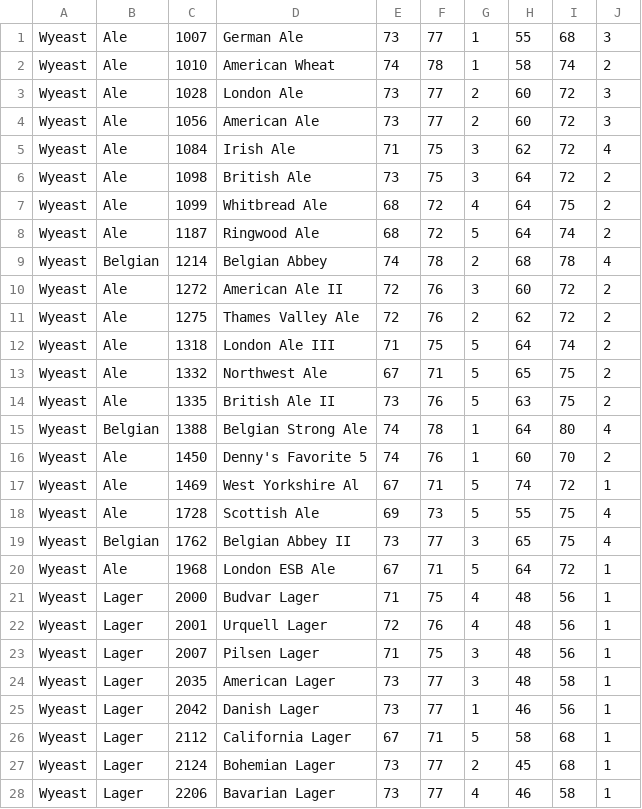
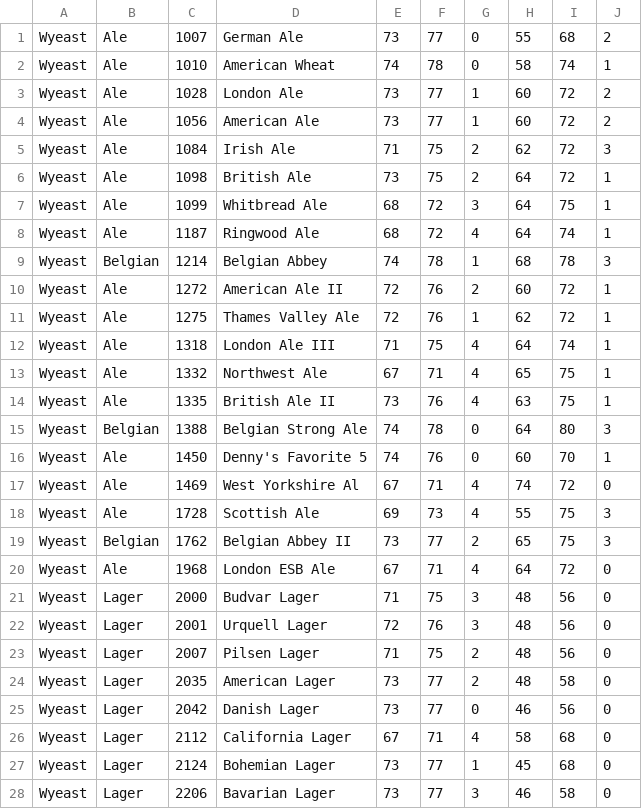
Before and after one commit to dshirley/OpenBrew, a CSV file: OpenBrew/OpenBrew/data/YeastCatalog.csv, drawn as a sheet; only a part is shown; the diff covers the shown part only.

```diff
--- a/OpenBrew/OpenBrew/data/YeastCatalog.csv
+++ b/OpenBrew/OpenBrew/data/YeastCatalog.csv
@@ -1,28 +1,28 @@
-Wyeast,Ale,1007,German Ale,73,77,1,55,68,3
-Wyeast,Ale,1010,American Wheat,74,78,1,58,74,2
-Wyeast,Ale,1028,London Ale,73,77,2,60,72,3
-Wyeast,Ale,1056,American Ale,73,77,2,60,72,3
-Wyeast,Ale,1084,Irish Ale,71,75,3,62,72,4
-Wyeast,Ale,1098,British Ale,73,75,3,64,72,2
-Wyeast,Ale,1099,Whitbread Ale,68,72,4,64,75,2
-Wyeast,Ale,1187,Ringwood Ale,68,72,5,64,74,2
-Wyeast,Belgian,1214,Belgian Abbey,74,78,2,68,78,4
-Wyeast,Ale,1272,American Ale II,72,76,3,60,72,2
-Wyeast,Ale,1275,Thames Valley Ale,72,76,2,62,72,2
-Wyeast,Ale,1318,London Ale III,71,75,5,64,74,2
-Wyeast,Ale,1332,Northwest Ale,67,71,5,65,75,2
-Wyeast,Ale,1335,British Ale II,73,76,5,63,75,2
-Wyeast,Belgian,1388,Belgian Strong Ale,74,78,1,64,80,4
-Wyeast,Ale,1450,Denny's Favorite 5,74,76,1,60,70,2
-Wyeast,Ale,1469,West Yorkshire Al,67,71,5,74,72,1
-Wyeast,Ale,1728,Scottish Ale,69,73,5,55,75,4
-Wyeast,Belgian,1762,Belgian Abbey II,73,77,3,65,75,4
-Wyeast,Ale,1968,London ESB Ale,67,71,5,64,72,1
-Wyeast,Lager,2000,Budvar Lager,71,75,4,48,56,1
-Wyeast,Lager,2001,Urquell Lager,72,76,4,48,56,1
-Wyeast,Lager,2007,Pilsen Lager,71,75,3,48,56,1
-Wyeast,Lager,2035,American Lager,73,77,3,48,58,1
-Wyeast,Lager,2042,Danish Lager,73,77,1,46,56,1
-Wyeast,Lager,2112,California Lager,67,71,5,58,68,1
-Wyeast,Lager,2124,Bohemian Lager,73,77,2,45,68,1
-Wyeast,Lager,2206,Bavarian Lager,73,77,4,46,58,1
+Wyeast,Ale,1007,German Ale,73,77,0,55,68,2
+Wyeast,Ale,1010,American Wheat,74,78,0,58,74,1
+Wyeast,Ale,1028,London Ale,73,77,1,60,72,2
+Wyeast,Ale,1056,American Ale,73,77,1,60,72,2
+Wyeast,Ale,1084,Irish Ale,71,75,2,62,72,3
+Wyeast,Ale,1098,British Ale,73,75,2,64,72,1
+Wyeast,Ale,1099,Whitbread Ale,68,72,3,64,75,1
+Wyeast,Ale,1187,Ringwood Ale,68,72,4,64,74,1
+Wyeast,Belgian,1214,Belgian Abbey,74,78,1,68,78,3
+Wyeast,Ale,1272,American Ale II,72,76,2,60,72,1
+Wyeast,Ale,1275,Thames Valley Ale,72,76,1,62,72,1
+Wyeast,Ale,1318,London Ale III,71,75,4,64,74,1
+Wyeast,Ale,1332,Northwest Ale,67,71,4,65,75,1
+Wyeast,Ale,1335,British Ale II,73,76,4,63,75,1
+Wyeast,Belgian,1388,Belgian Strong Ale,74,78,0,64,80,3
+Wyeast,Ale,1450,Denny's Favorite 5,74,76,0,60,70,1
+Wyeast,Ale,1469,West Yorkshire Al,67,71,4,74,72,0
+Wyeast,Ale,1728,Scottish Ale,69,73,4,55,75,3
+Wyeast,Belgian,1762,Belgian Abbey II,73,77,2,65,75,3
+Wyeast,Ale,1968,London ESB Ale,67,71,4,64,72,0
+Wyeast,Lager,2000,Budvar Lager,71,75,3,48,56,0
+Wyeast,Lager,2001,Urquell Lager,72,76,3,48,56,0
+Wyeast,Lager,2007,Pilsen Lager,71,75,2,48,56,0
+Wyeast,Lager,2035,American Lager,73,77,2,48,58,0
+Wyeast,Lager,2042,Danish Lager,73,77,0,46,56,0
+Wyeast,Lager,2112,California Lager,67,71,4,58,68,0
+Wyeast,Lager,2124,Bohemian Lager,73,77,1,45,68,0
+Wyeast,Lager,2206,Bavarian Lager,73,77,3,46,58,0
```
Also changed, not shown: 122 edited cells elsewhere in this file, 3 other files.
